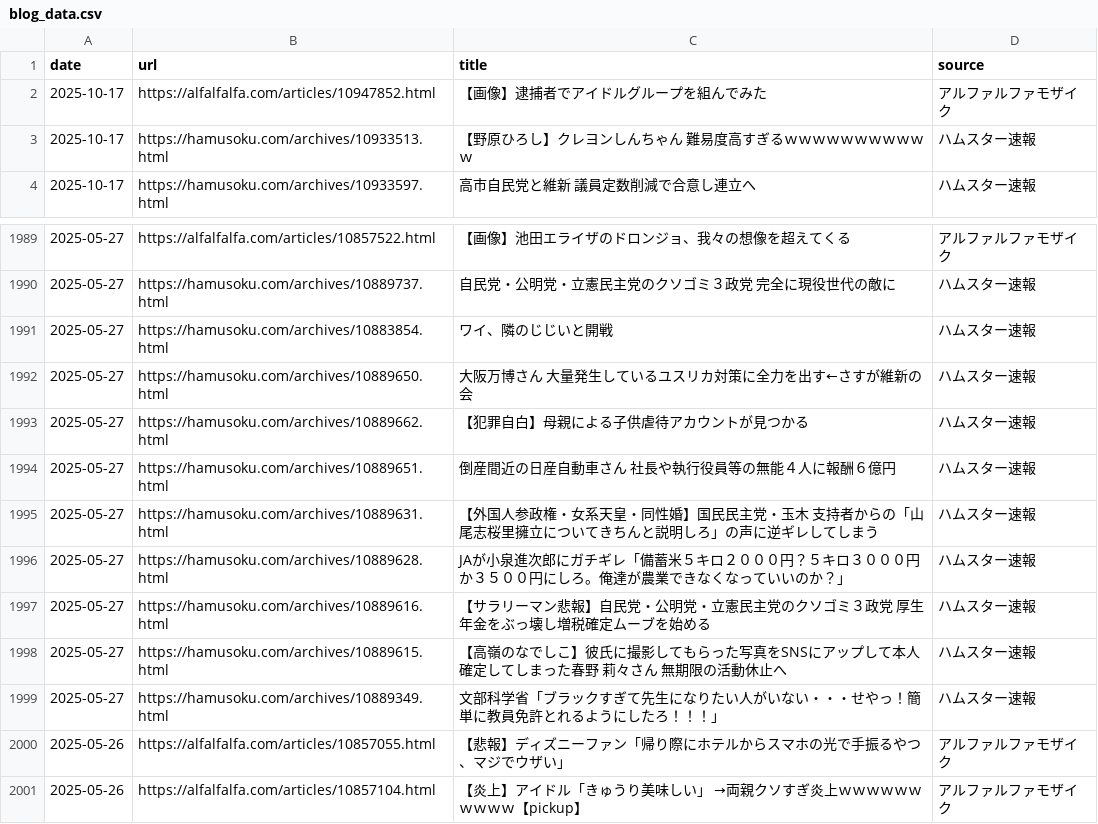
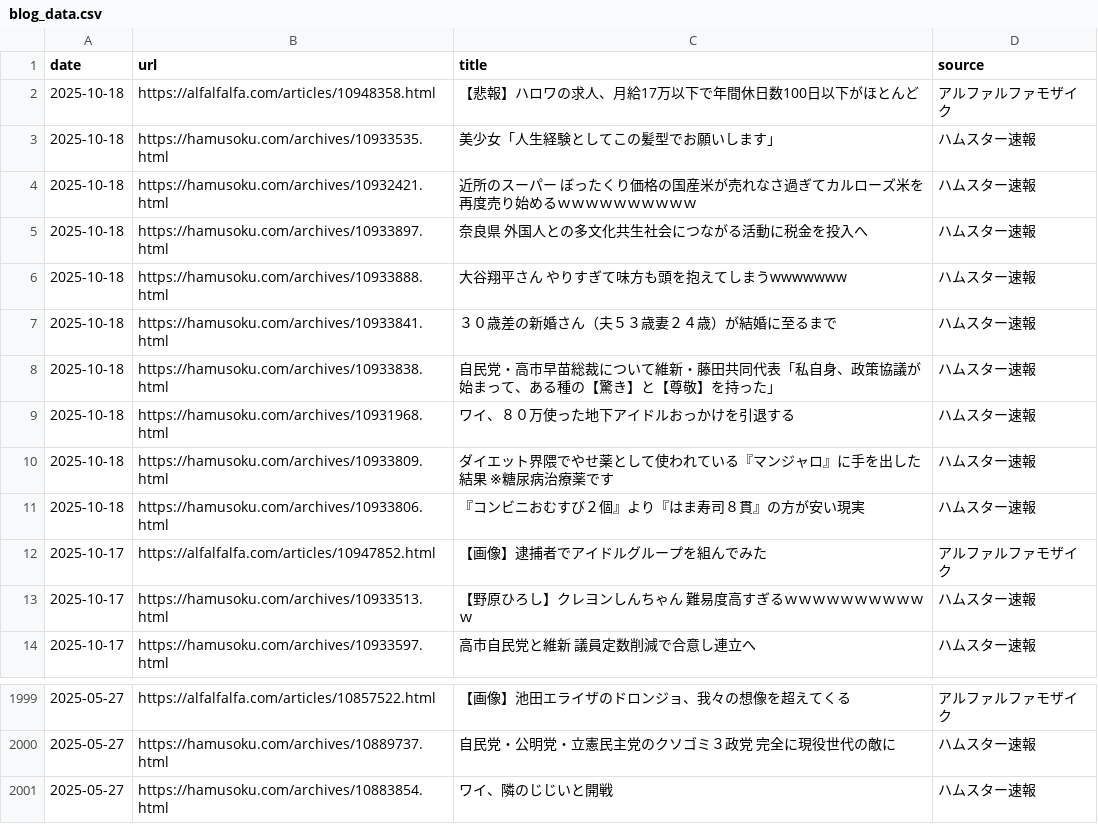
Before and after one commit to frameghostman/githubactionstest, a CSV file: blog_data.csv, drawn as a sheet; only a part is shown, gaps mark what is left out; removed rows and columns are numbered as before the commit, all else as after; the diff names each change by its address in the sheet, - before the commit and + after, or states it on an @@ line.

```diff
--- a/blog_data.csv
+++ b/blog_data.csv
+row 2: 2025-10-18 | https://alfalfalfa.com/articles/10948358.html | 【悲報】ハロワの求人、月給17万以下で年間休日数100日以下がほとんど | アルファルファモザイク
+row 3: 2025-10-18 | https://hamusoku.com/archives/10933535.html | 美少女「人生経験としてこの髪型でお願いします」 | ハムスター速報
+row 4: 2025-10-18 | https://hamusoku.com/archives/10932421.html | 近所のスーパー ぼったくり価格の国産米が売れなさ過ぎてカルローズ米を再度売り始めるｗｗｗｗｗｗｗｗｗｗ | ハムスター速報
+row 5: 2025-10-18 | https://hamusoku.com/archives/10933897.html | 奈良県 外国人との多文化共生社会につながる活動に税金を投入へ | ハムスター速報
+row 6: 2025-10-18 | https://hamusoku.com/archives/10933888.html | 大谷翔平さん やりすぎて味方も頭を抱えてしまうwwwwwww | ハムスター速報
+row 7: 2025-10-18 | https://hamusoku.com/archives/10933841.html | ３０歳差の新婚さん（夫５３歳妻２４歳）が結婚に至るまで | ハムスター速報
+row 8: 2025-10-18 | https://hamusoku.com/archives/10933838.html | 自民党・高市早苗総裁について維新・藤田共同代表「私自身、政策協議が始まって、ある種の【驚き】と【尊敬】を持った」 | ハムスター速報
+row 9: 2025-10-18 | https://hamusoku.com/archives/10931968.html | ワイ、８０万使った地下アイドルおっかけを引退する | ハムスター速報
+row 10: 2025-10-18 | https://hamusoku.com/archives/10933809.html | ダイエット界隈でやせ薬として使われている『マンジャロ』に手を出した結果 ※糖尿病治療薬です | ハムスター速報
+row 11: 2025-10-18 | https://hamusoku.com/archives/10933806.html | 『コンビニおむすび２個』より『はま寿司８貫』の方が安い現実 | ハムスター速報
-row 1992: 2025-05-27 | https://hamusoku.com/archives/10889650.html | 大阪万博さん 大量発生しているユスリカ対策に全力を出す←さすが維新の会 | ハムスター速報
-row 1993: 2025-05-27 | https://hamusoku.com/archives/10889662.html | 【犯罪自白】母親による子供虐待アカウントが見つかる | ハムスター速報
-row 1994: 2025-05-27 | https://hamusoku.com/archives/10889651.html | 倒産間近の日産自動車さん 社長や執行役員等の無能４人に報酬６億円 | ハムスター速報
-row 1995: 2025-05-27 | https://hamusoku.com/archives/10889631.html | 【外国人参政権・女系天皇・同性婚】国民民主党・玉木 支持者からの「山尾志桜里擁立についてきちんと説明しろ」の声に逆ギレしてしまう | ハムスター速報
-row 1996: 2025-05-27 | https://hamusoku.com/archives/10889628.html | JAが小泉進次郎にガチギレ「備蓄米５キロ２０００円？５キロ３０００円か３５００円にしろ。俺達が農業できなくなっていいのか？」 | ハムスター速報
-row 1997: 2025-05-27 | https://hamusoku.com/archives/10889616.html | 【サラリーマン悲報】自民党・公明党・立憲民主党のクソゴミ３政党 厚生年金をぶっ壊し増税確定ムーブを始める | ハムスター速報
-row 1998: 2025-05-27 | https://hamusoku.com/archives/10889615.html | 【高嶺のなでしこ】彼氏に撮影してもらった写真をSNSにアップして本人確定してしまった春野 莉々さん 無期限の活動休止へ | ハムスター速報
-row 1999: 2025-05-27 | https://hamusoku.com/archives/10889349.html | 文部科学省「ブラックすぎて先生になりたい人がいない・・・せやっ！簡単に教員免許とれるようにしたろ！！！」 | ハムスター速報
-row 2000: 2025-05-26 | https://alfalfalfa.com/articles/10857055.html | 【悲報】ディズニーファン「帰り際にホテルからスマホの光で手振るやつ、マジでウザい」 | アルファルファモザイク
-row 2001: 2025-05-26 | https://alfalfalfa.com/articles/10857104.html | 【炎上】アイドル「きゅうり美味しい」 →両親クソすぎ炎上ｗｗｗｗｗｗｗｗｗｗ【pickup】 | アルファルファモザイク
```
Also changed, not shown: 2 other files.
